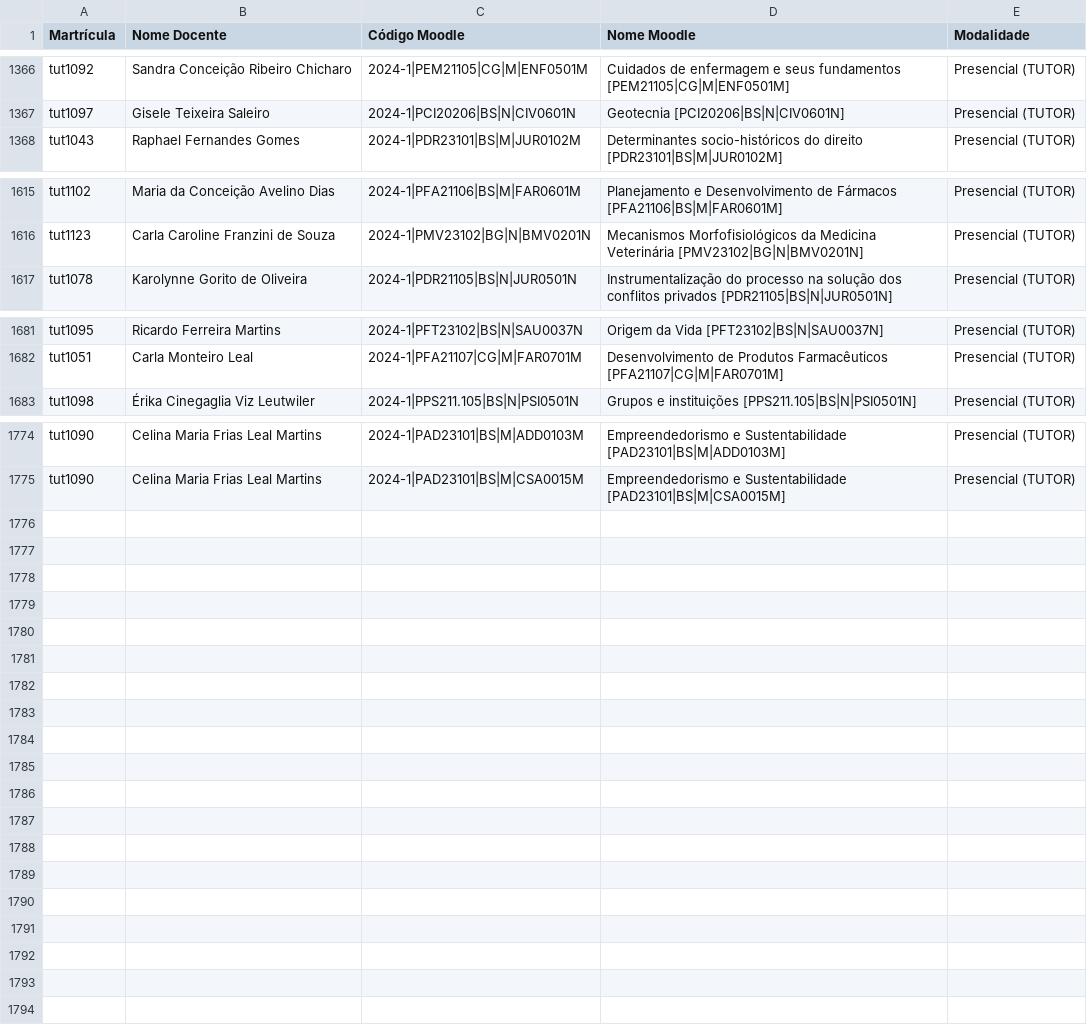
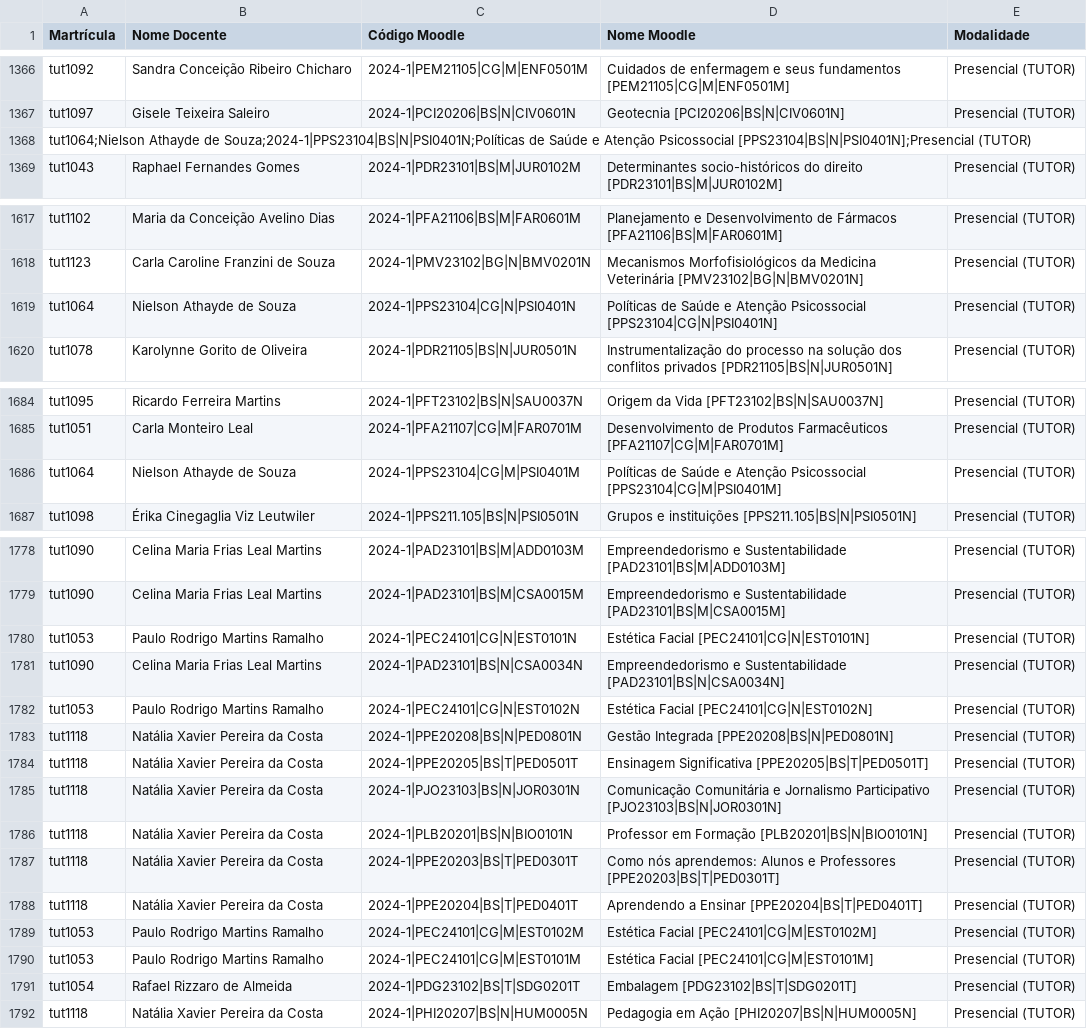
Before and after one commit to TecnologiaUnisuam/Alocacao_do_Docente, a CSV file: AlocacaoModular.csv, drawn as a sheet; only a part is shown, gaps mark what is left out; the diff covers the shown part only.

```diff
--- a/AlocacaoModular.csv
+++ b/AlocacaoModular.csv
@@ -1367,2 +1367,3 @@ tut1092;Sandra Conceição Ribeiro Chicharo;2024-1|PEM21105|CG|M|ENF0501M;Cuidad
 tut1097;Gisele Teixeira Saleiro;2024-1|PCI20206|BS|N|CIV0601N;Geotecnia [PCI20206|BS|N|CIV0601N];Presencial (TUTOR)
+"tut1064;Nielson Athayde de Souza;2024-1|PPS23104|BS|N|PSI0401N;Políticas de Saúde e Atenção Psicossocial		 [PPS23104|BS|N|PSI0401N];Presencial (TUTOR)"
 tut1043;Raphael Fernandes Gomes;2024-1|PDR23101|BS|M|JUR0102M;Determinantes socio-históricos do direito [PDR23101|BS|M|JUR0102M];Presencial (TUTOR)
@@ -1616,2 +1618,3 @@ tut1102;Maria da Conceição Avelino Dias;2024-1|PFA21106|BS|M|FAR0601M;Planejam
 tut1123;Carla Caroline Franzini de Souza;2024-1|PMV23102|BG|N|BMV0201N;Mecanismos Morfofisiológicos da Medicina Veterinária [PMV23102|BG|N|BMV0201N];Presencial (TUTOR)
+tut1064;Nielson Athayde de Souza;2024-1|PPS23104|CG|N|PSI0401N;Políticas de Saúde e Atenção Psicossocial [PPS23104|CG|N|PSI0401N];Presencial (TUTOR)
 tut1078;Karolynne Gorito de Oliveira;2024-1|PDR21105|BS|N|JUR0501N;Instrumentalização do processo na solução dos conflitos privados [PDR21105|BS|N|JUR0501N];Presencial (TUTOR)
@@ -1682,2 +1685,3 @@ tut1095;Ricardo Ferreira Martins;2024-1|PFT23102|BS|N|SAU0037N;Origem da Vida [P
 tut1051;Carla Monteiro Leal;2024-1|PFA21107|CG|M|FAR0701M;Desenvolvimento de Produtos Farmacêuticos [PFA21107|CG|M|FAR0701M];Presencial (TUTOR)
+tut1064;Nielson Athayde de Souza;2024-1|PPS23104|CG|M|PSI0401M;Políticas de Saúde e Atenção Psicossocial [PPS23104|CG|M|PSI0401M];Presencial (TUTOR)
 tut1098;Érika Cinegaglia Viz Leutwiler;2024-1|PPS211.105|BS|N|PSI0501N;Grupos e instituições [PPS211.105|BS|N|PSI0501N];Presencial (TUTOR)
@@ -1775 +1779,14 @@ tut1090;Celina Maria Frias Leal Martins;2024-1|PAD23101|BS|M|ADD0103M;Empreended
 tut1090;Celina Maria Frias Leal Martins;2024-1|PAD23101|BS|M|CSA0015M;Empreendedorismo e Sustentabilidade [PAD23101|BS|M|CSA0015M];Presencial (TUTOR)
+tut1053;Paulo Rodrigo Martins Ramalho;2024-1|PEC24101|CG|N|EST0101N;Estética Facial [PEC24101|CG|N|EST0101N];Presencial (TUTOR)
+tut1090;Celina Maria Frias Leal Martins;2024-1|PAD23101|BS|N|CSA0034N;Empreendedorismo e Sustentabilidade [PAD23101|BS|N|CSA0034N];Presencial (TUTOR)
+tut1053;Paulo Rodrigo Martins Ramalho;2024-1|PEC24101|CG|N|EST0102N;Estética Facial [PEC24101|CG|N|EST0102N];Presencial (TUTOR)
+tut1118;Natália Xavier Pereira da Costa;2024-1|PPE20208|BS|N|PED0801N;Gestão Integrada [PPE20208|BS|N|PED0801N];Presencial (TUTOR)
+tut1118;Natália Xavier Pereira da Costa;2024-1|PPE20205|BS|T|PED0501T;Ensinagem Significativa [PPE20205|BS|T|PED0501T];Presencial (TUTOR)
+tut1118;Natália Xavier Pereira da Costa;2024-1|PJO23103|BS|N|JOR0301N;Comunicação Comunitária e Jornalismo Participativo [PJO23103|BS|N|JOR0301N];Presencial (TUTOR)
+tut1118;Natália Xavier Pereira da Costa;2024-1|PLB20201|BS|N|BIO0101N;Professor em Formação [PLB20201|BS|N|BIO0101N];Presencial (TUTOR)
+tut1118;Natália Xavier Pereira da Costa;2024-1|PPE20203|BS|T|PED0301T;Como nós aprendemos: Alunos e Professores [PPE20203|BS|T|PED0301T];Presencial (TUTOR)
+tut1118;Natália Xavier Pereira da Costa;2024-1|PPE20204|BS|T|PED0401T;Aprendendo a Ensinar [PPE20204|BS|T|PED0401T];Presencial (TUTOR)
+tut1053;Paulo Rodrigo Martins Ramalho;2024-1|PEC24101|CG|M|EST0102M;Estética Facial [PEC24101|CG|M|EST0102M];Presencial (TUTOR)
+tut1053;Paulo Rodrigo Martins Ramalho;2024-1|PEC24101|CG|M|EST0101M;Estética Facial [PEC24101|CG|M|EST0101M];Presencial (TUTOR)
+tut1054;Rafael Rizzaro de Almeida;2024-1|PDG23102|BS|T|SDG0201T;Embalagem [PDG23102|BS|T|SDG0201T];Presencial (TUTOR)
+tut1118;Natália Xavier Pereira da Costa;2024-1|PHI20207|BS|N|HUM0005N;Pedagogia em Ação [PHI20207|BS|N|HUM0005N];Presencial (TUTOR)
```
Also changed, not shown: 1 added row elsewhere in this file, AlocacaoEAD.csv.
